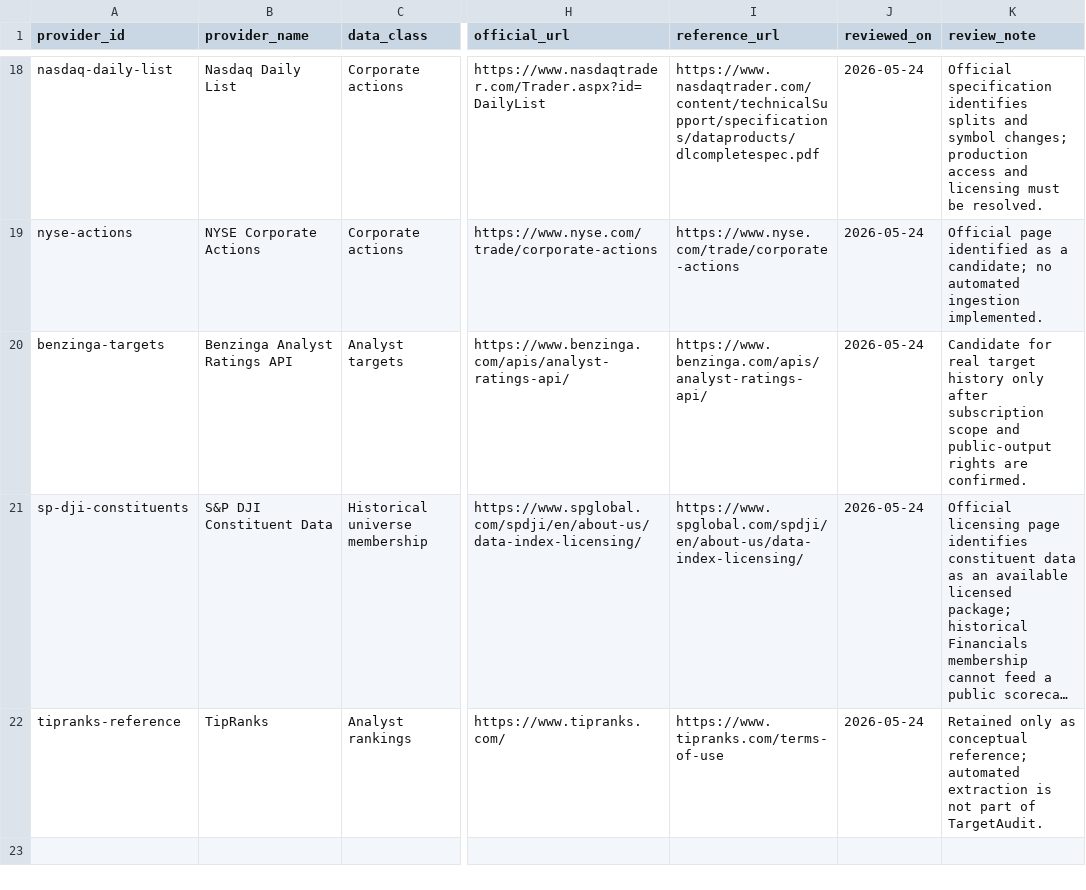
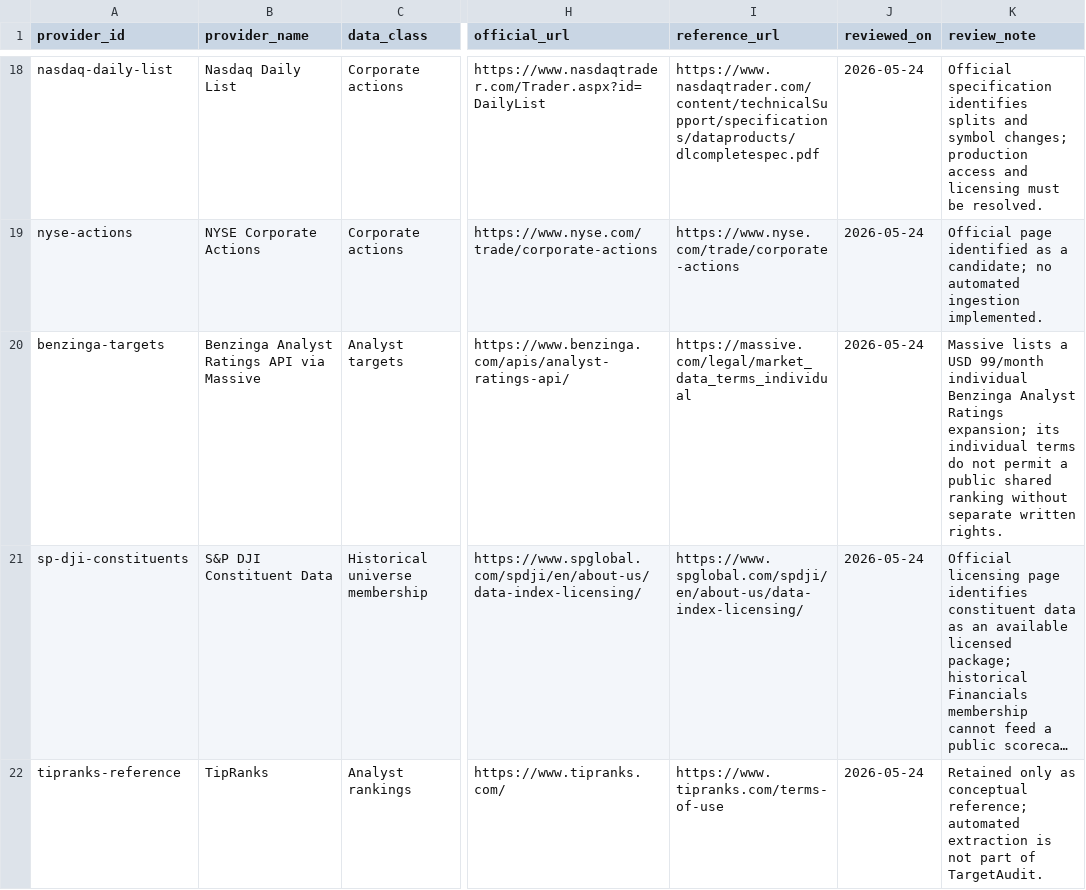
Before and after one commit to maverickgtm/marketwitness, a CSV file: data/samples/source_registry.csv, drawn as a sheet; only a part is shown, gaps mark what is left out; long unchanged cells end in …; the diff names each change by its address in the sheet, - before the commit and + after, or states it on an @@ line.

Commit message:
Add bring-your-own-license extension catalog

```diff
--- a/data/samples/source_registry.csv
+++ b/data/samples/source_registry.csv
-B20 (provider_name): Benzinga Analyst Ratings API
+B20 (provider_name): Benzinga Analyst Ratings API via Massive
-I20 (reference_url): https://www.benzinga.com/apis/analyst-ratings-api/
+I20 (reference_url): https://massive.com/legal/market_data_terms_individual
-K20 (review_note): Candidate for real target history only after subscription scope and public-output rights are confirmed.
+K20 (review_note): Massive lists a USD 99/month individual Benzinga Analyst Ratings expansion; its individual terms do not permit a public shared ranking without separate written rights.
```
Also changed, not shown: data/samples/provider_approval_queue.csv, 20 other files.
